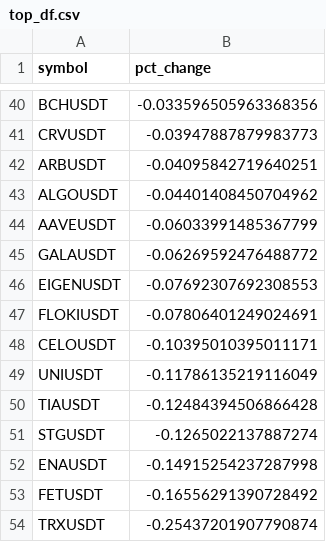
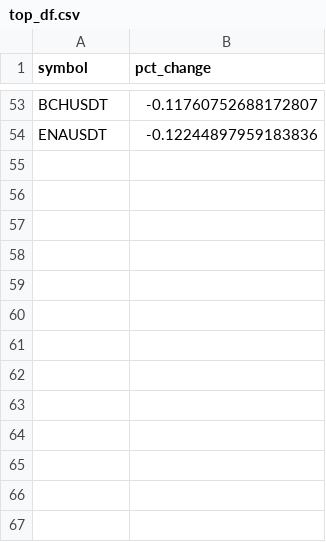
Before and after one commit to shirish201/crypto_high_volatility, a CSV file: top_df.csv, drawn as a sheet; only a part is shown, gaps mark what is left out; removed rows and columns are numbered as before the commit, all else as after; the diff covers the shown part only; the diff names each change by its address in the sheet, - before the commit and + after, or states it on an @@ line.

```diff
--- a/top_df.csv
+++ b/top_df.csv
-B53 (pct_change): -0.033596505963368356
+B53 (pct_change): -0.11760752688172807
-row 41: CRVUSDT | -0.03947887879983773
-row 42: ARBUSDT | -0.04095842719640251
-row 43: ALGOUSDT | -0.04401408450704962
-row 44: AAVEUSDT | -0.06033991485367799
-row 45: GALAUSDT | -0.06269592476488772
-row 46: EIGENUSDT | -0.07692307692308553
-row 47: FLOKIUSDT | -0.07806401249024691
-row 48: CELOUSDT | -0.10395010395011171
-row 49: UNIUSDT | -0.11786135219116049
-row 50: TIAUSDT | -0.12484394506866428
-row 51: STGUSDT | -0.1265022137887274
-B54 (pct_change): -0.14915254237287998
+B54 (pct_change): -0.12244897959183836
-row 53: FETUSDT | -0.16556291390728492
-row 54: TRXUSDT | -0.25437201907790874
```
Also changed, not shown: 46 added rows, 33 removed rows and 3 edited cells elsewhere in this file.
